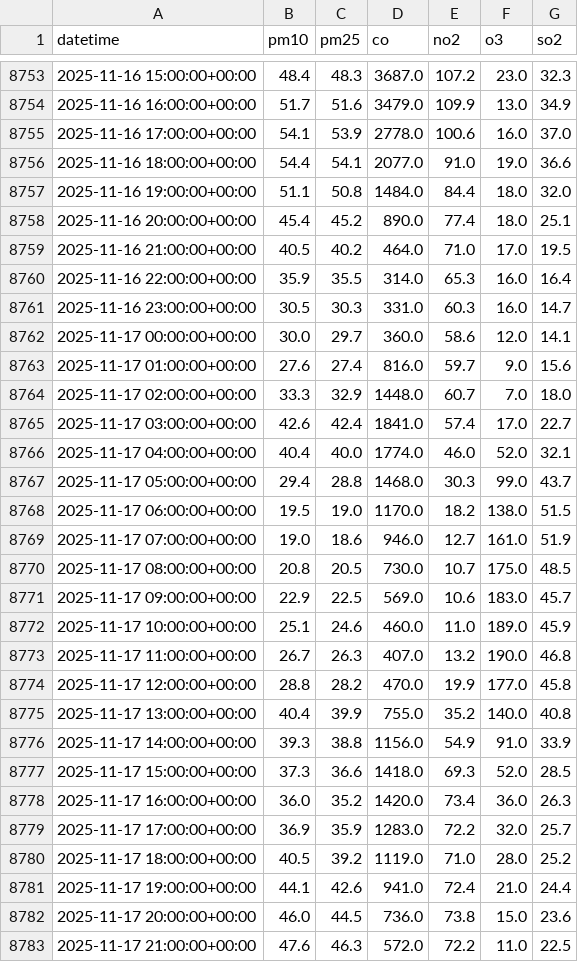
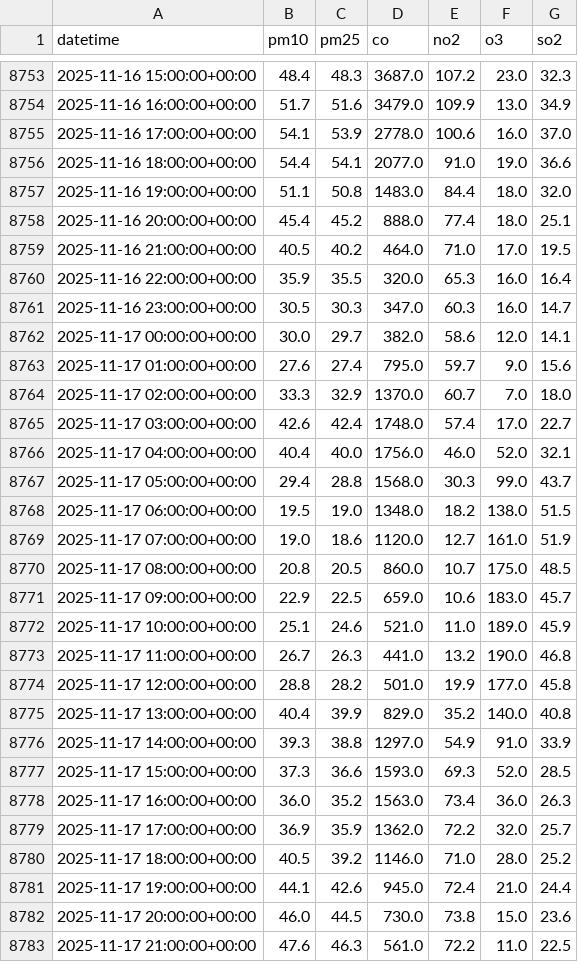
Before and after one commit to AhsanAli-exe/10Pearls-Aqi-Prediction, a CSV file: aqi_prediction_project/data/karachi_air_quality_1year.csv, drawn as a sheet; only a part is shown, gaps mark what is left out; the diff covers the shown part only.

```diff
--- a/aqi_prediction_project/data/karachi_air_quality_1year.csv
+++ b/aqi_prediction_project/data/karachi_air_quality_1year.csv
@@ -8756,28 +8756,28 @@ datetime,pm10,pm25,co,no2,o3,so2
 2025-11-16 18:00:00+00:00,54.4,54.1,2077.0,91.0,19.0,36.6
-2025-11-16 19:00:00+00:00,51.1,50.8,1484.0,84.4,18.0,32.0
-2025-11-16 20:00:00+00:00,45.4,45.2,890.0,77.4,18.0,25.1
+2025-11-16 19:00:00+00:00,51.1,50.8,1483.0,84.4,18.0,32.0
+2025-11-16 20:00:00+00:00,45.4,45.2,888.0,77.4,18.0,25.1
 2025-11-16 21:00:00+00:00,40.5,40.2,464.0,71.0,17.0,19.5
-2025-11-16 22:00:00+00:00,35.9,35.5,314.0,65.3,16.0,16.4
-2025-11-16 23:00:00+00:00,30.5,30.3,331.0,60.3,16.0,14.7
-2025-11-17 00:00:00+00:00,30.0,29.7,360.0,58.6,12.0,14.1
-2025-11-17 01:00:00+00:00,27.6,27.4,816.0,59.7,9.0,15.6
-2025-11-17 02:00:00+00:00,33.3,32.9,1448.0,60.7,7.0,18.0
-2025-11-17 03:00:00+00:00,42.6,42.4,1841.0,57.4,17.0,22.7
-2025-11-17 04:00:00+00:00,40.4,40.0,1774.0,46.0,52.0,32.1
-2025-11-17 05:00:00+00:00,29.4,28.8,1468.0,30.3,99.0,43.7
-2025-11-17 06:00:00+00:00,19.5,19.0,1170.0,18.2,138.0,51.5
-2025-11-17 07:00:00+00:00,19.0,18.6,946.0,12.7,161.0,51.9
-2025-11-17 08:00:00+00:00,20.8,20.5,730.0,10.7,175.0,48.5
-2025-11-17 09:00:00+00:00,22.9,22.5,569.0,10.6,183.0,45.7
-2025-11-17 10:00:00+00:00,25.1,24.6,460.0,11.0,189.0,45.9
-2025-11-17 11:00:00+00:00,26.7,26.3,407.0,13.2,190.0,46.8
-2025-11-17 12:00:00+00:00,28.8,28.2,470.0,19.9,177.0,45.8
-2025-11-17 13:00:00+00:00,40.4,39.9,755.0,35.2,140.0,40.8
-2025-11-17 14:00:00+00:00,39.3,38.8,1156.0,54.9,91.0,33.9
-2025-11-17 15:00:00+00:00,37.3,36.6,1418.0,69.3,52.0,28.5
-2025-11-17 16:00:00+00:00,36.0,35.2,1420.0,73.4,36.0,26.3
-2025-11-17 17:00:00+00:00,36.9,35.9,1283.0,72.2,32.0,25.7
-2025-11-17 18:00:00+00:00,40.5,39.2,1119.0,71.0,28.0,25.2
-2025-11-17 19:00:00+00:00,44.1,42.6,941.0,72.4,21.0,24.4
-2025-11-17 20:00:00+00:00,46.0,44.5,736.0,73.8,15.0,23.6
-2025-11-17 21:00:00+00:00,47.6,46.3,572.0,72.2,11.0,22.5
+2025-11-16 22:00:00+00:00,35.9,35.5,320.0,65.3,16.0,16.4
+2025-11-16 23:00:00+00:00,30.5,30.3,347.0,60.3,16.0,14.7
+2025-11-17 00:00:00+00:00,30.0,29.7,382.0,58.6,12.0,14.1
+2025-11-17 01:00:00+00:00,27.6,27.4,795.0,59.7,9.0,15.6
+2025-11-17 02:00:00+00:00,33.3,32.9,1370.0,60.7,7.0,18.0
+2025-11-17 03:00:00+00:00,42.6,42.4,1748.0,57.4,17.0,22.7
+2025-11-17 04:00:00+00:00,40.4,40.0,1756.0,46.0,52.0,32.1
+2025-11-17 05:00:00+00:00,29.4,28.8,1568.0,30.3,99.0,43.7
+2025-11-17 06:00:00+00:00,19.5,19.0,1348.0,18.2,138.0,51.5
+2025-11-17 07:00:00+00:00,19.0,18.6,1120.0,12.7,161.0,51.9
+2025-11-17 08:00:00+00:00,20.8,20.5,860.0,10.7,175.0,48.5
+2025-11-17 09:00:00+00:00,22.9,22.5,659.0,10.6,183.0,45.7
+2025-11-17 10:00:00+00:00,25.1,24.6,521.0,11.0,189.0,45.9
+2025-11-17 11:00:00+00:00,26.7,26.3,441.0,13.2,190.0,46.8
+2025-11-17 12:00:00+00:00,28.8,28.2,501.0,19.9,177.0,45.8
+2025-11-17 13:00:00+00:00,40.4,39.9,829.0,35.2,140.0,40.8
+2025-11-17 14:00:00+00:00,39.3,38.8,1297.0,54.9,91.0,33.9
+2025-11-17 15:00:00+00:00,37.3,36.6,1593.0,69.3,52.0,28.5
+2025-11-17 16:00:00+00:00,36.0,35.2,1563.0,73.4,36.0,26.3
+2025-11-17 17:00:00+00:00,36.9,35.9,1362.0,72.2,32.0,25.7
+2025-11-17 18:00:00+00:00,40.5,39.2,1146.0,71.0,28.0,25.2
+2025-11-17 19:00:00+00:00,44.1,42.6,945.0,72.4,21.0,24.4
+2025-11-17 20:00:00+00:00,46.0,44.5,730.0,73.8,15.0,23.6
+2025-11-17 21:00:00+00:00,47.6,46.3,561.0,72.2,11.0,22.5
```
Also changed, not shown: 1 edited cell elsewhere in this file.
